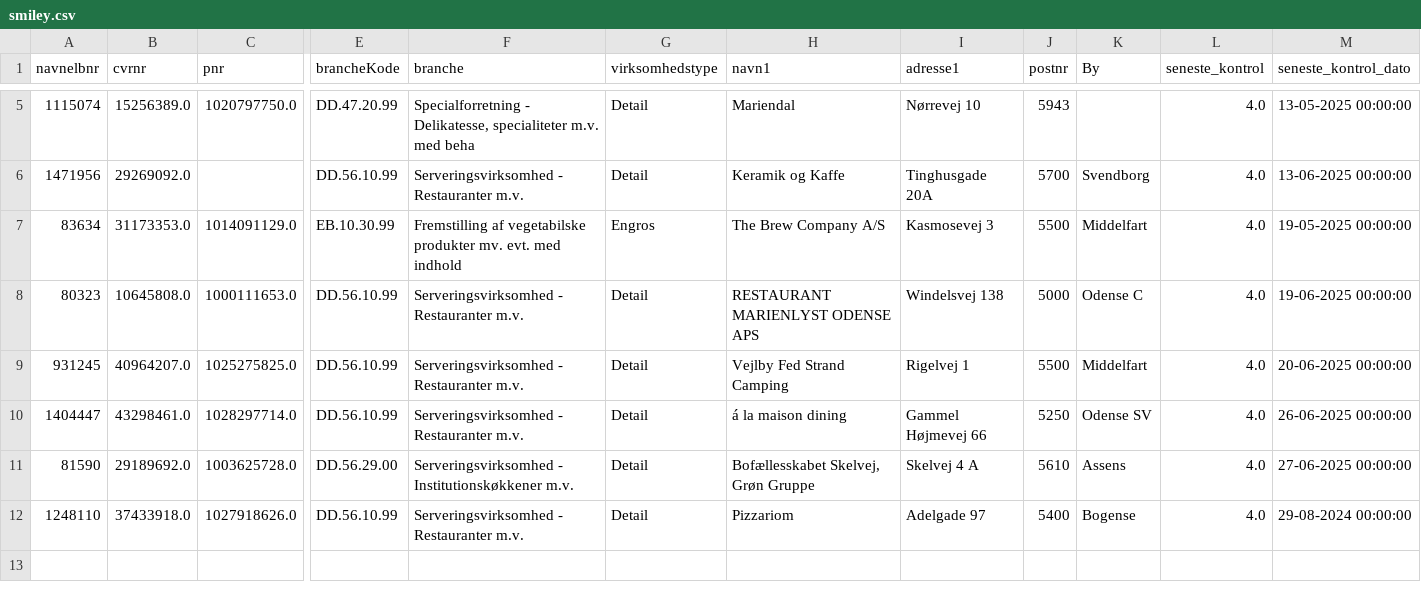
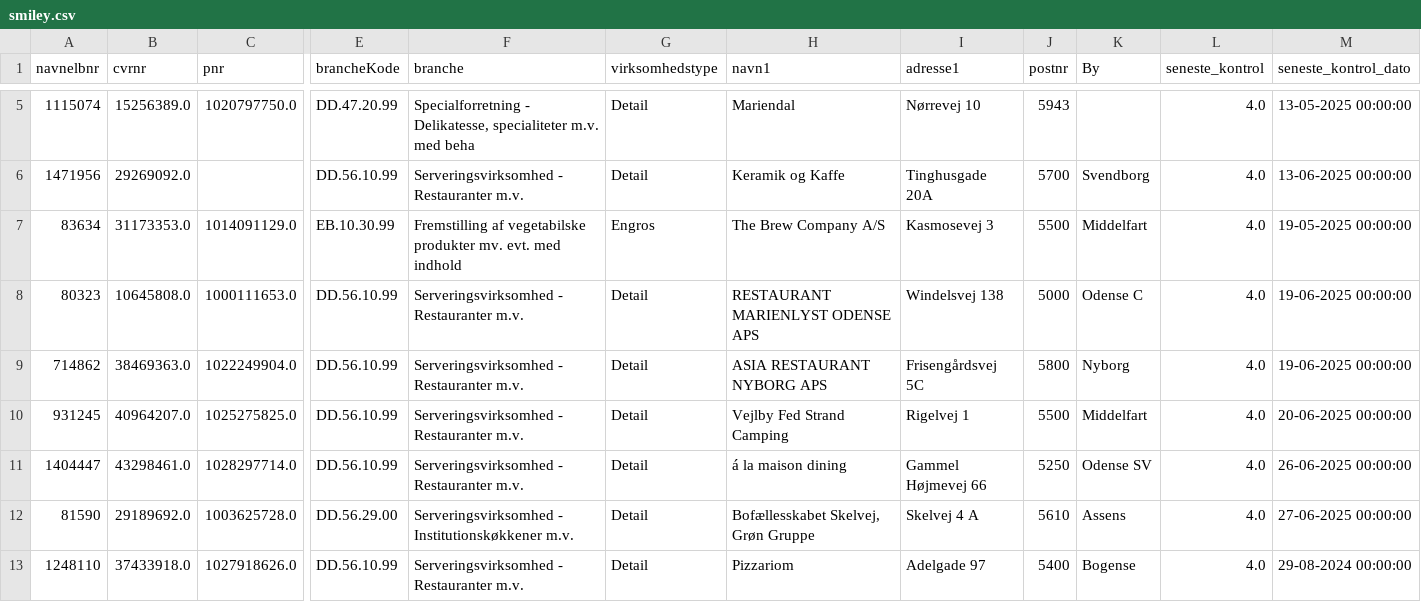
Before and after one commit to MartinDreyer/smiley-scraper, a CSV file: csv/smiley.csv, drawn as a sheet; only a part is shown, gaps mark what is left out; rows hold the shown columns only; the diff names each change by its address in the sheet, - before the commit and + after, or states it on an @@ line.

```diff
--- a/csv/smiley.csv
+++ b/csv/smiley.csv
+row 9: 714862 | 38469363.0 | 1022249904.0 | DD.56.10.99 | Serveringsvirksomhed - Restauranter m.v. | Detail | ASIA RESTAURANT NYBORG APS | Frisengårdsvej 5C | 5800 | Nyborg | 4.0 | 19-06-2025 00:00:00
```
